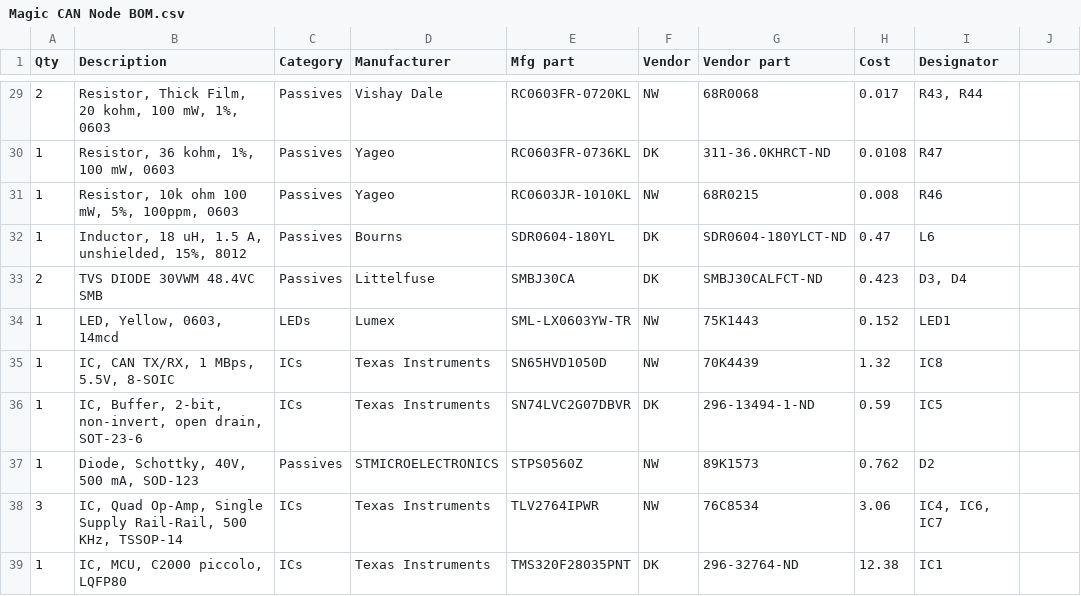
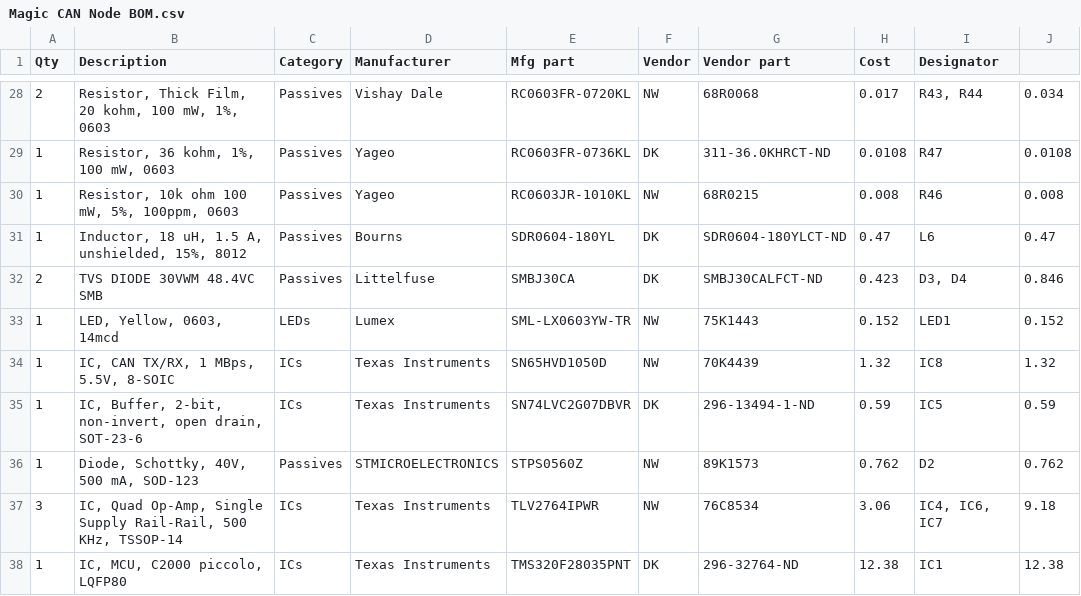
Before and after one commit to aaronbeekay/Magic-CAN-Node, a CSV file: Magic CAN Node BOM.csv, drawn as a sheet; only a part is shown, gaps mark what is left out; the diff covers the shown part only.

```diff
--- a/Magic CAN Node BOM.csv
+++ b/Magic CAN Node BOM.csv
@@ -29,11 +28,11 @@ Qty,Description,Category,Manufacturer,Mfg part,Vendor,Vendor part,Cost,Designato
-2,"Resistor, Thick Film, 20 kohm, 100 mW, 1%, 0603",Passives,Vishay Dale,RC0603FR-0720KL,NW,68R0068,0.017,"R43, R44",,,,,,,,,,,,,
-1,"Resistor, 36 kohm, 1%, 100 mW, 0603",Passives,Yageo,RC0603FR-0736KL,DK,311-36.0KHRCT-ND,0.0108,R47,,,,,,,,,,,,,
-1,"Resistor, 10k ohm 100 mW, 5%, 100ppm, 0603",Passives,Yageo,RC0603JR-1010KL,NW,68R0215,0.008,R46,,,,,,,,,,,,,
-1,"Inductor, 18 uH, 1.5 A, unshielded, 15%, 8012",Passives,Bourns,SDR0604-180YL,DK,SDR0604-180YLCT-ND,0.47,L6,,,,,,,,,,,,,
-2,TVS DIODE 30VWM 48.4VC SMB,Passives,Littelfuse,SMBJ30CA,DK,SMBJ30CALFCT-ND,0.423,"D3, D4",,,,,,,,,,,,,
-1,"LED, Yellow, 0603, 14mcd",LEDs,Lumex,SML-LX0603YW-TR,NW,75K1443,0.152,LED1,,,,,,,,,,,,,
-1,"IC, CAN TX/RX, 1 MBps, 5.5V, 8-SOIC",ICs,Texas Instruments,SN65HVD1050D,NW,70K4439,1.32,IC8,,,,,,,,,,,,,
-1,"IC, Buffer, 2-bit, non-invert, open drain, SOT-23-6",ICs,Texas Instruments,SN74LVC2G07DBVR,DK,296-13494-1-ND,0.59,IC5,,,,,,,,,,,,,
-1,"Diode, Schottky, 40V, 500 mA, SOD-123",Passives,STMICROELECTRONICS,STPS0560Z,NW,89K1573,0.762,D2,,,,,,,,,,,,,
-3,"IC, Quad Op-Amp, Single Supply Rail-Rail, 500 KHz, TSSOP-14",ICs,Texas Instruments,TLV2764IPWR,NW,76C8534,3.06,"IC4, IC6, IC7",,,,,,,,,,,,,
-1,"IC, MCU, C2000 piccolo, LQFP80",ICs,Texas Instruments,TMS320F28035PNT,DK,296-32764-ND,12.38,IC1,,,,,,,,,,,,,
+2,"Resistor, Thick Film, 20 kohm, 100 mW, 1%, 0603",Passives,Vishay Dale,RC0603FR-0720KL,NW,68R0068,0.017,"R43, R44",0.034
+1,"Resistor, 36 kohm, 1%, 100 mW, 0603",Passives,Yageo,RC0603FR-0736KL,DK,311-36.0KHRCT-ND,0.0108,R47,0.0108
+1,"Resistor, 10k ohm 100 mW, 5%, 100ppm, 0603",Passives,Yageo,RC0603JR-1010KL,NW,68R0215,0.008,R46,0.008
+1,"Inductor, 18 uH, 1.5 A, unshielded, 15%, 8012",Passives,Bourns,SDR0604-180YL,DK,SDR0604-180YLCT-ND,0.47,L6,0.47
+2,TVS DIODE 30VWM 48.4VC SMB,Passives,Littelfuse,SMBJ30CA,DK,SMBJ30CALFCT-ND,0.423,"D3, D4",0.846
+1,"LED, Yellow, 0603, 14mcd",LEDs,Lumex,SML-LX0603YW-TR,NW,75K1443,0.152,LED1,0.152
+1,"IC, CAN TX/RX, 1 MBps, 5.5V, 8-SOIC",ICs,Texas Instruments,SN65HVD1050D,NW,70K4439,1.32,IC8,1.32
+1,"IC, Buffer, 2-bit, non-invert, open drain, SOT-23-6",ICs,Texas Instruments,SN74LVC2G07DBVR,DK,296-13494-1-ND,0.59,IC5,0.59
+1,"Diode, Schottky, 40V, 500 mA, SOD-123",Passives,STMICROELECTRONICS,STPS0560Z,NW,89K1573,0.762,D2,0.762
+3,"IC, Quad Op-Amp, Single Supply Rail-Rail, 500 KHz, TSSOP-14",ICs,Texas Instruments,TLV2764IPWR,NW,76C8534,3.06,"IC4, IC6, IC7",9.18
+1,"IC, MCU, C2000 piccolo, LQFP80",ICs,Texas Instruments,TMS320F28035PNT,DK,296-32764-ND,12.38,IC1,12.38
```
Also changed, not shown: 1 removed row and 26 edited cells elsewhere in this file.
